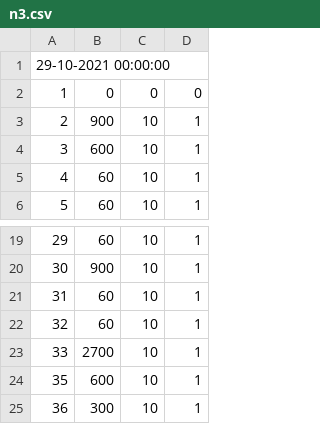
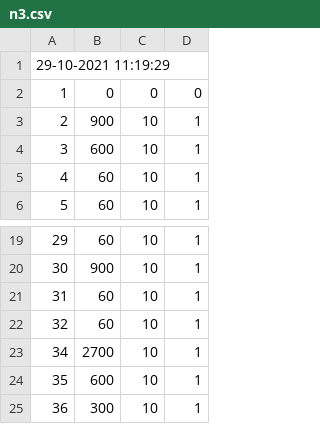
Before and after one commit to ravender83/anodownia3, a CSV file: csv/n3.csv, drawn as a sheet; only a part is shown, gaps mark what is left out.

```diff
--- a/csv/n3.csv
+++ b/csv/n3.csv
@@ -1,2 +1,2 @@
-29-10-2021 00:00:00
+29-10-2021 11:19:29
 1,0,0,0
@@ -22,3 +22,3 @@
 32,60,10,1
-33,2700,10,1
+34,2700,10,1
 35,600,10,1
```
Also changed, not shown: csv/1.csv, csv/2.csv, 30 other files.
